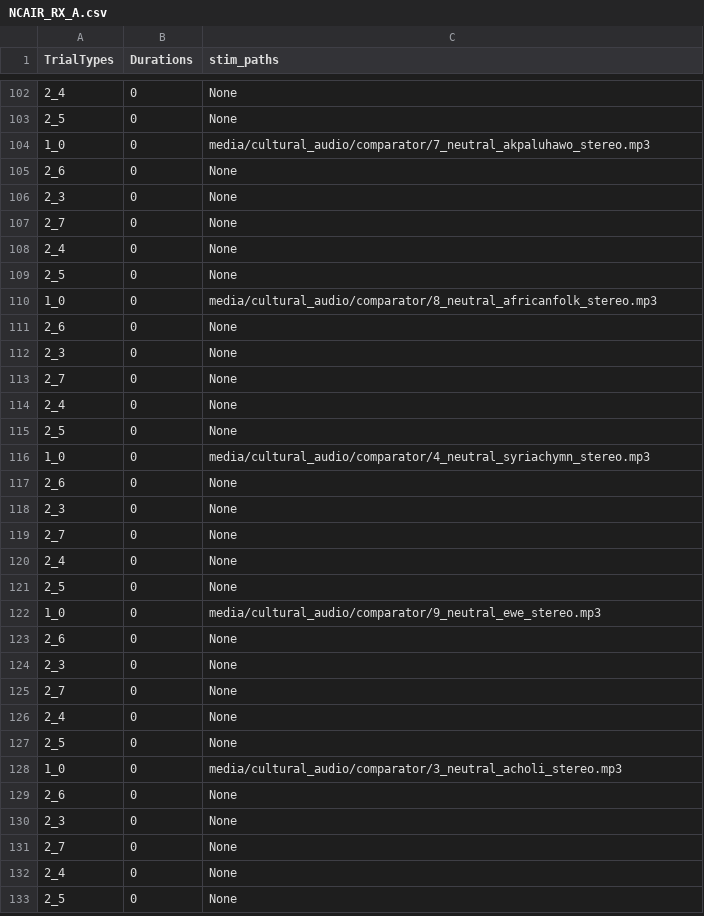
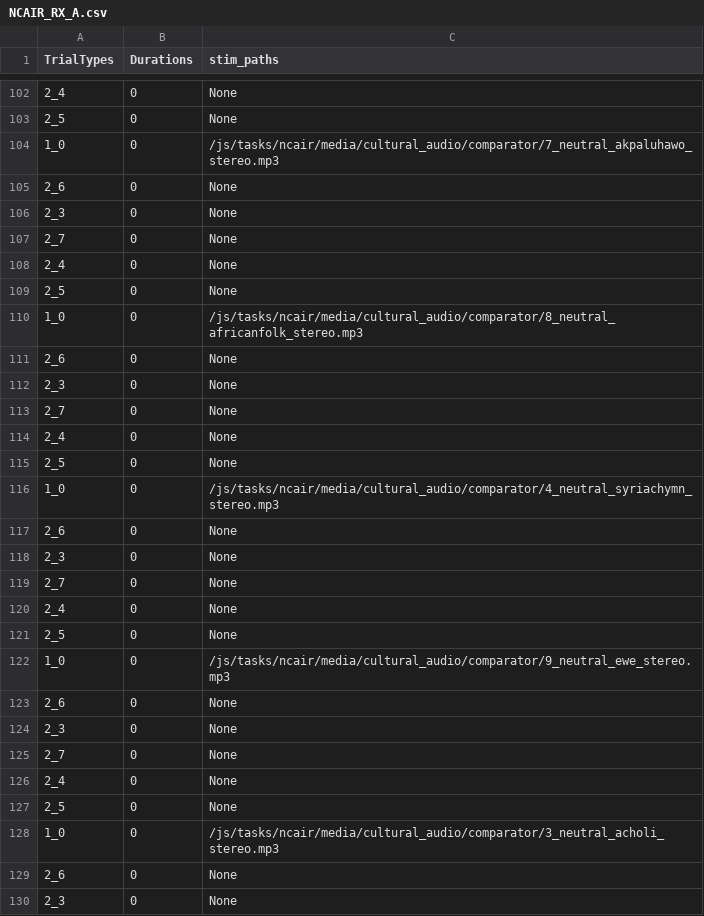
Before and after one commit to laureate-institute-for-brain-research/StimToolOnline, a CSV file: public/js/tasks/ncair/NCAIR_RX_A.csv, drawn as a sheet; only a part is shown, gaps mark what is left out; the shorter side is filled out with more unchanged rows; the diff covers the shown part only.

```diff
--- a/public/js/tasks/ncair/NCAIR_RX_A.csv
+++ b/public/js/tasks/ncair/NCAIR_RX_A.csv
@@ -103,3 +103,3 @@ TrialTypes,Durations,stim_paths
 2_5,0,None
-1_0,0,media/cultural_audio/comparator/7_neutral_akpaluhawo_stereo.mp3
+1_0,0,/js/tasks/ncair/media/cultural_audio/comparator/7_neutral_akpaluhawo_stereo.mp3
 2_6,0,None
@@ -109,3 +109,3 @@ TrialTypes,Durations,stim_paths
 2_5,0,None
-1_0,0,media/cultural_audio/comparator/8_neutral_africanfolk_stereo.mp3
+1_0,0,/js/tasks/ncair/media/cultural_audio/comparator/8_neutral_africanfolk_stereo.mp3
 2_6,0,None
@@ -115,3 +115,3 @@ TrialTypes,Durations,stim_paths
 2_5,0,None
-1_0,0,media/cultural_audio/comparator/4_neutral_syriachymn_stereo.mp3
+1_0,0,/js/tasks/ncair/media/cultural_audio/comparator/4_neutral_syriachymn_stereo.mp3
 2_6,0,None
@@ -121,3 +121,3 @@ TrialTypes,Durations,stim_paths
 2_5,0,None
-1_0,0,media/cultural_audio/comparator/9_neutral_ewe_stereo.mp3
+1_0,0,/js/tasks/ncair/media/cultural_audio/comparator/9_neutral_ewe_stereo.mp3
 2_6,0,None
@@ -127,3 +127,3 @@ TrialTypes,Durations,stim_paths
 2_5,0,None
-1_0,0,media/cultural_audio/comparator/3_neutral_acholi_stereo.mp3
+1_0,0,/js/tasks/ncair/media/cultural_audio/comparator/3_neutral_acholi_stereo.mp3
 2_6,0,None
```
Also changed, not shown: 7 edited cells elsewhere in this file, 32 other files.
